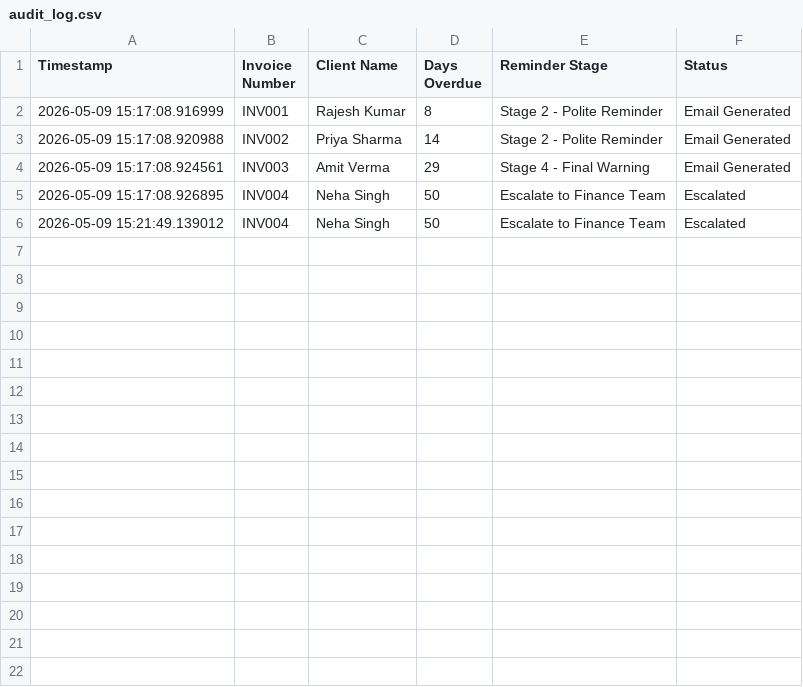
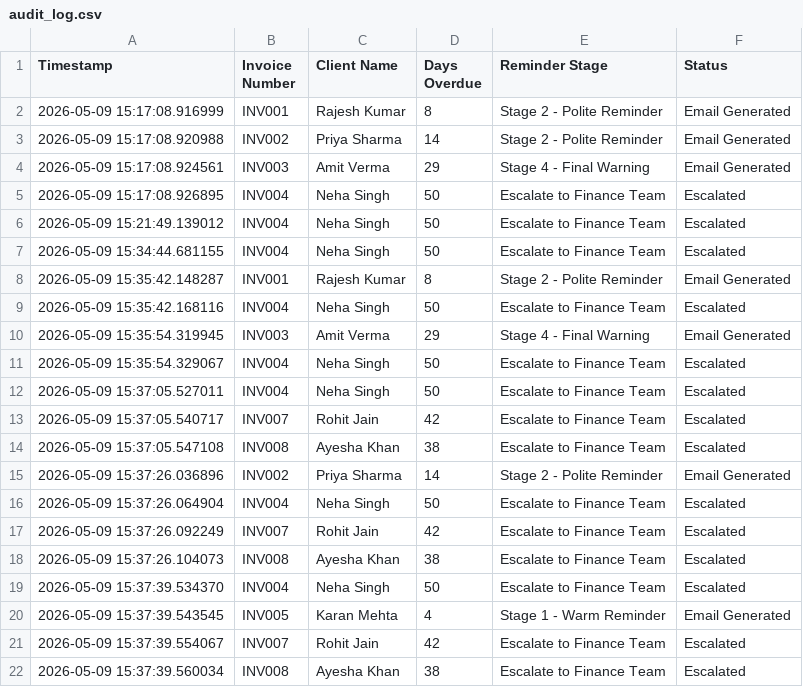
Before and after one commit to raashika07/Finance-Credit-Email-Agent, a CSV file: logs/audit_log.csv, drawn as a sheet.

```diff
--- a/logs/audit_log.csv
+++ b/logs/audit_log.csv
@@ -6 +6,17 @@ Timestamp,Invoice Number,Client Name,Days Overdue,Reminder Stage,Status
 2026-05-09 15:21:49.139012,INV004,Neha Singh,50,Escalate to Finance Team,Escalated
+2026-05-09 15:34:44.681155,INV004,Neha Singh,50,Escalate to Finance Team,Escalated
+2026-05-09 15:35:42.148287,INV001,Rajesh Kumar,8,Stage 2 - Polite Reminder,Email Generated
+2026-05-09 15:35:42.168116,INV004,Neha Singh,50,Escalate to Finance Team,Escalated
+2026-05-09 15:35:54.319945,INV003,Amit Verma,29,Stage 4 - Final Warning,Email Generated
+2026-05-09 15:35:54.329067,INV004,Neha Singh,50,Escalate to Finance Team,Escalated
+2026-05-09 15:37:05.527011,INV004,Neha Singh,50,Escalate to Finance Team,Escalated
+2026-05-09 15:37:05.540717,INV007,Rohit Jain,42,Escalate to Finance Team,Escalated
+2026-05-09 15:37:05.547108,INV008,Ayesha Khan,38,Escalate to Finance Team,Escalated
+2026-05-09 15:37:26.036896,INV002,Priya Sharma,14,Stage 2 - Polite Reminder,Email Generated
+2026-05-09 15:37:26.064904,INV004,Neha Singh,50,Escalate to Finance Team,Escalated
+2026-05-09 15:37:26.092249,INV007,Rohit Jain,42,Escalate to Finance Team,Escalated
+2026-05-09 15:37:26.104073,INV008,Ayesha Khan,38,Escalate to Finance Team,Escalated
+2026-05-09 15:37:39.534370,INV004,Neha Singh,50,Escalate to Finance Team,Escalated
+2026-05-09 15:37:39.543545,INV005,Karan Mehta,4,Stage 1 - Warm Reminder,Email Generated
+2026-05-09 15:37:39.554067,INV007,Rohit Jain,42,Escalate to Finance Team,Escalated
+2026-05-09 15:37:39.560034,INV008,Ayesha Khan,38,Escalate to Finance Team,Escalated
```
Also changed, not shown: data/invoices.csv, 1 other file.
